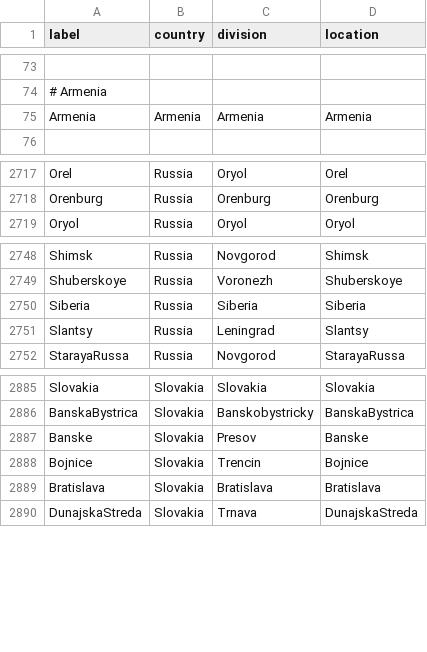
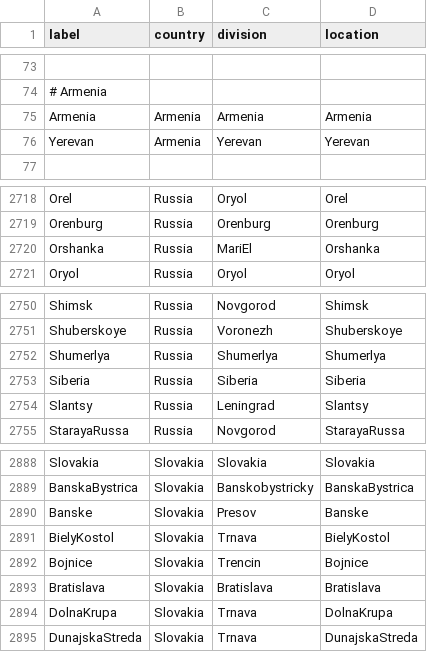
Before and after one commit to nextstrain/fauna, a TSV file: source-data/geo_synonyms.tsv, drawn as a sheet; only a part is shown, gaps mark what is left out; the diff names each change by its address in the sheet, - before the commit and + after, or states it on an @@ line.

Commit message:
Updated geo_synonyms, flu_strain_name_fix, and UVRI strain name handling

```diff
--- a/source-data/geo_synonyms.tsv
+++ b/source-data/geo_synonyms.tsv
+row 76: Yerevan | Armenia | Yerevan | Yerevan
+row 2720: Orshanka | Russia | MariEl | Orshanka
+row 2752: Shumerlya | Russia | Shumerlya | Shumerlya
+row 2891: BielyKostol | Slovakia | Trnava | BielyKostol
+row 2894: DolnaKrupa | Slovakia | Trnava | DolnaKrupa
```
Also changed, not shown: source-data/flu_fix_location_label.tsv, 1 other file.
